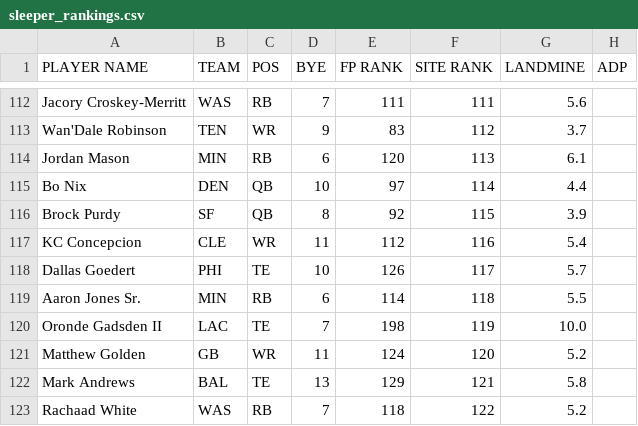
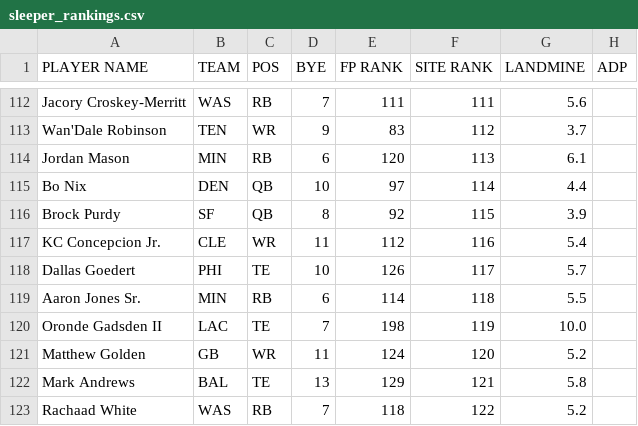
Before and after one commit to iacobgagnemontcalm-lang/MockDraft, a CSV file: sleeper_rankings.csv, drawn as a sheet; only a part is shown, gaps mark what is left out.

```diff
--- a/sleeper_rankings.csv
+++ b/sleeper_rankings.csv
@@ -116,3 +116,3 @@ Bo Nix,DEN,QB,10,97,114,4.4,
 Brock Purdy,SF,QB,8,92,115,3.9,
-KC Concepcion,CLE,WR,11,112,116,5.4,
+KC Concepcion Jr.,CLE,WR,11,112,116,5.4,
 Dallas Goedert,PHI,TE,10,126,117,5.7,
```
Also changed, not shown: adp_rankings.csv, espn_rankings.csv, 2 other files.
